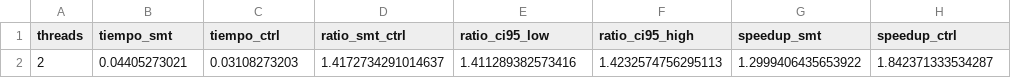
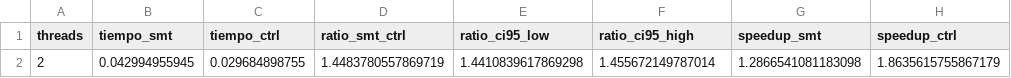
Before and after one commit to MrGabo06/ggonzalez_a2_2026_s2, a CSV file: proyecto_1/case_4/results/ht_on/benchmark/bench_oficial_smt.csv, drawn as a sheet; removed rows and columns are numbered as before the commit, all else as after; the diff names each change by its address in the sheet, - before the commit and + after, or states it on an @@ line.

```diff
--- a/proyecto_1/case_4/results/ht_on/benchmark/bench_oficial_smt.csv
+++ b/proyecto_1/case_4/results/ht_on/benchmark/bench_oficial_smt.csv
-row 2: 2 | 0.04405273021 | 0.03108273203 | 1.4172734291014637 | 1.411289382573416 | 1.4232574756295113 | 1.2999406435653922 | 1.842371333534287
+row 2: 2 | 0.042994955945 | 0.029684898755 | 1.4483780557869719 | 1.4410839617869298 | 1.455672149787014 | 1.2866541081183098 | 1.8635615755867179
```
Also changed, not shown: proyecto_1/case_4/results/ht_on/amdahl/bench_oficial_amdahl.csv, proyecto_1/case_4/results/ht_on/benchmark/bench_oficial.csv, 9 other files.
